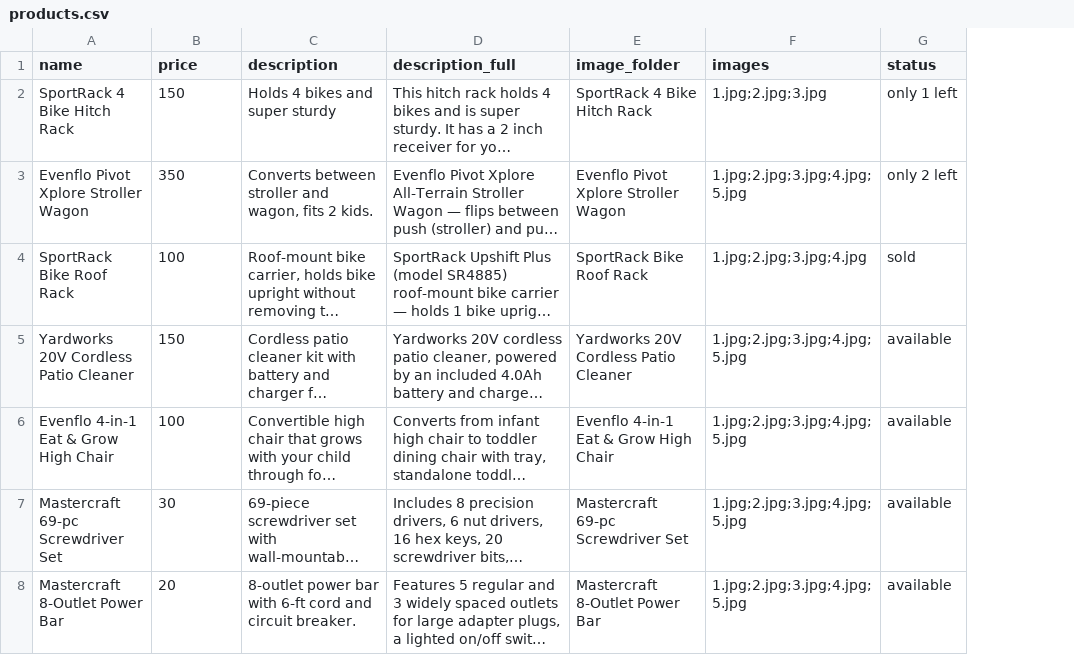
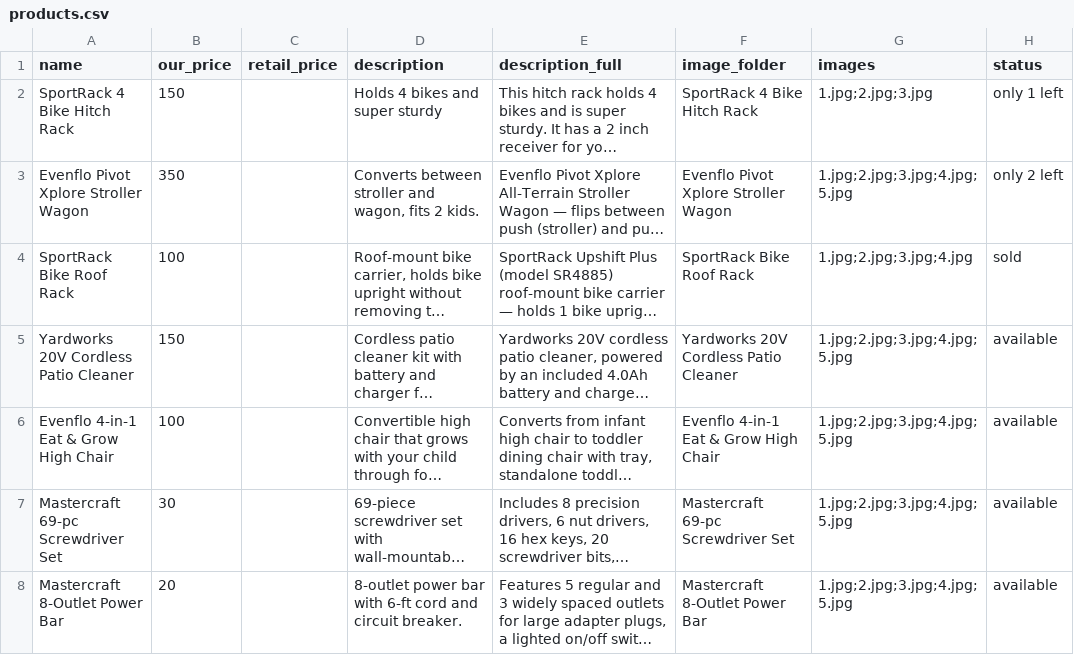
Before and after one commit to Nwiteco/nwiteco, a CSV file: products.csv, drawn as a sheet; long unchanged cells end in …; the diff names each change by its address in the sheet, - before the commit and + after, or states it on an @@ line.

```diff
--- a/products.csv
+++ b/products.csv
+column C (retail_price), empty
-B1: price
+B1: our_price
```
Also changed, not shown: 7 other files.
